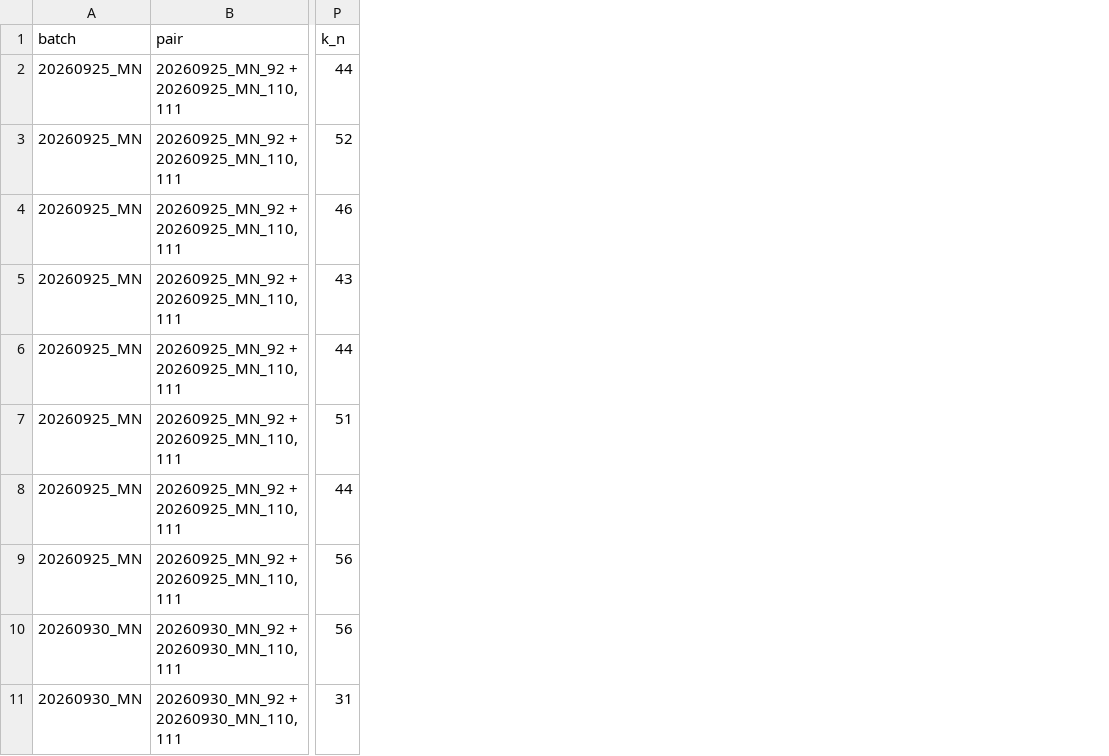
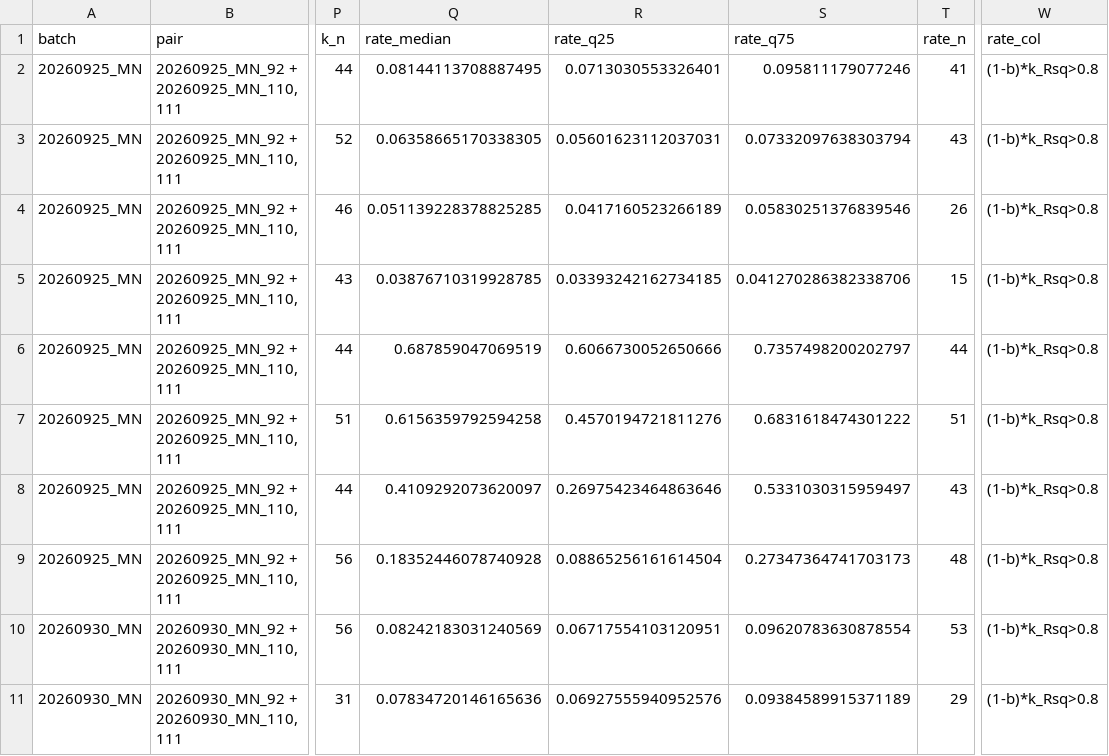
Before and after one commit to yishuantseng/NCT_ATP, a CSV file: output/ratio_vs_k_summary.csv, drawn as a sheet; only a part is shown, gaps mark what is left out; the diff names each change by its address in the sheet, - before the commit and + after, or states it on an @@ line.

```diff
--- a/output/ratio_vs_k_summary.csv
+++ b/output/ratio_vs_k_summary.csv
+column Q (rate_median), rows 2-11: 0.08144113708887495 | 0.06358665170338305 | 0.051139228378825285 | 0.03876710319928785 | 0.687859047069519 | 0.6156359792594258 | 0.4109292073620097 | 0.18352446078740928 | 0.08242183031240569 | 0.07834720146165636
+column R (rate_q25), rows 2-11: 0.0713030553326401 | 0.05601623112037031 | 0.0417160523266189 | 0.03393242162734185 | 0.6066730052650666 | 0.4570194721811276 | 0.26975423464863646 | 0.08865256161614504 | 0.06717554103120951 | 0.06927555940952576
+column S (rate_q75), rows 2-11: 0.095811179077246 | 0.07332097638303794 | 0.05830251376839546 | 0.041270286382338706 | 0.7357498200202797 | 0.6831618474301222 | 0.5331030315959497 | 0.27347364741703173 | 0.09620783630878554 | 0.09384589915371189
+column T (rate_n), rows 2-11: 41 | 43 | 26 | 15 | 44 | 51 | 43 | 48 | 53 | 29
+column W (rate_col), rows 2-11: all (1-b)*k_Rsq>0.8
```
Also changed, not shown: 23 other files.
